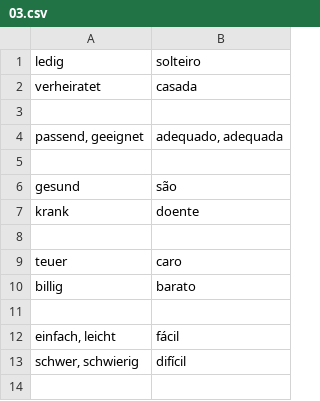
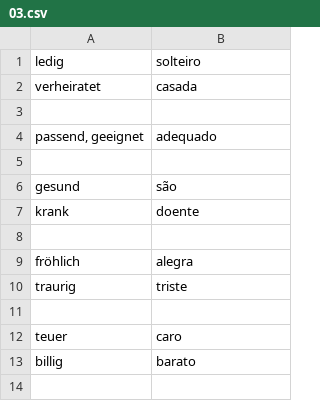
Before and after one commit to michael-hartmann/portuguese, a CSV file: 03.csv, drawn as a sheet; only a part is shown; the shorter side is filled out with more unchanged rows.

```diff
--- a/03.csv
+++ b/03.csv
@@ -3,3 +3,3 @@ verheiratet; casada
 
-passend, geeignet; adequado, adequada
+passend, geeignet; adequado
 
@@ -7,2 +7,5 @@ gesund; são
 krank; doente
+
+fröhlich; alegra
+traurig; triste
 
```
Also changed, not shown: 04.csv, 06.csv.
